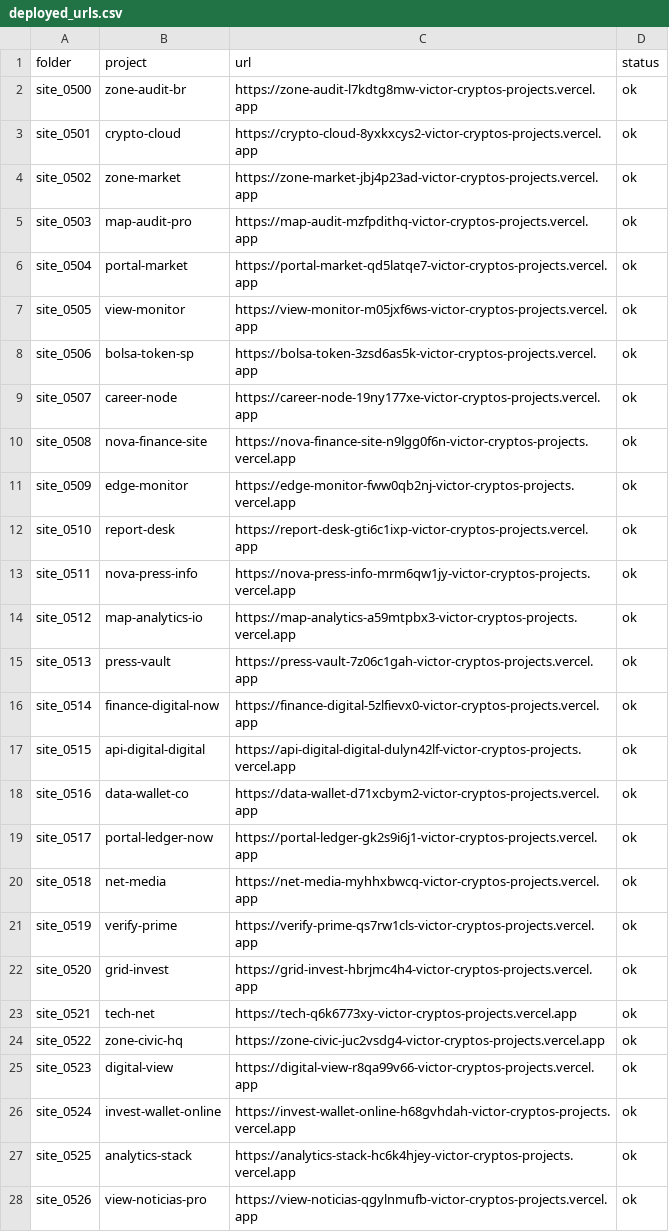
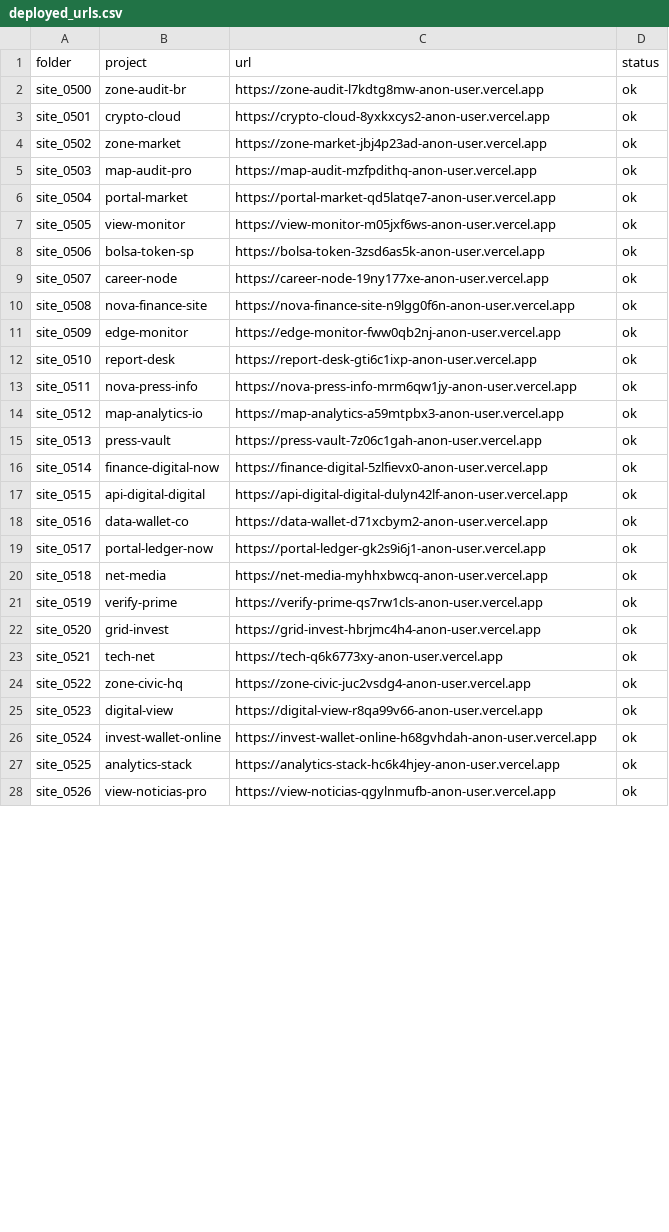
Before and after one commit to CryptoVictor/ghost-field-exfiltration, a CSV file: data/deployed_urls.csv, drawn as a sheet; only a part is shown; the diff covers the shown part only.

```diff
--- a/data/deployed_urls.csv
+++ b/data/deployed_urls.csv
@@ -1,28 +1,28 @@
 folder,project,url,status
-site_0500,zone-audit-br,https://zone-audit-l7kdtg8mw-victor-cryptos-projects.vercel.app,ok
-site_0501,crypto-cloud,https://crypto-cloud-8yxkxcys2-victor-cryptos-projects.vercel.app,ok
-site_0502,zone-market,https://zone-market-jbj4p23ad-victor-cryptos-projects.vercel.app,ok
-site_0503,map-audit-pro,https://map-audit-mzfpdithq-victor-cryptos-projects.vercel.app,ok
-site_0504,portal-market,https://portal-market-qd5latqe7-victor-cryptos-projects.vercel.app,ok
-site_0505,view-monitor,https://view-monitor-m05jxf6ws-victor-cryptos-projects.vercel.app,ok
-site_0506,bolsa-token-sp,https://bolsa-token-3zsd6as5k-victor-cryptos-projects.vercel.app,ok
-site_0507,career-node,https://career-node-19ny177xe-victor-cryptos-projects.vercel.app,ok
-site_0508,nova-finance-site,https://nova-finance-site-n9lgg0f6n-victor-cryptos-projects.vercel.app,ok
-site_0509,edge-monitor,https://edge-monitor-fww0qb2nj-victor-cryptos-projects.vercel.app,ok
-site_0510,report-desk,https://report-desk-gti6c1ixp-victor-cryptos-projects.vercel.app,ok
-site_0511,nova-press-info,https://nova-press-info-mrm6qw1jy-victor-cryptos-projects.vercel.app,ok
-site_0512,map-analytics-io,https://map-analytics-a59mtpbx3-victor-cryptos-projects.vercel.app,ok
-site_0513,press-vault,https://press-vault-7z06c1gah-victor-cryptos-projects.vercel.app,ok
-site_0514,finance-digital-now,https://finance-digital-5zlfievx0-victor-cryptos-projects.vercel.app,ok
-site_0515,api-digital-digital,https://api-digital-digital-dulyn42lf-victor-cryptos-projects.vercel.app,ok
-site_0516,data-wallet-co,https://data-wallet-d71xcbym2-victor-cryptos-projects.vercel.app,ok
-site_0517,portal-ledger-now,https://portal-ledger-gk2s9i6j1-victor-cryptos-projects.vercel.app,ok
-site_0518,net-media,https://net-media-myhhxbwcq-victor-cryptos-projects.vercel.app,ok
-site_0519,verify-prime,https://verify-prime-qs7rw1cls-victor-cryptos-projects.vercel.app,ok
-site_0520,grid-invest,https://grid-invest-hbrjmc4h4-victor-cryptos-projects.vercel.app,ok
-site_0521,tech-net,https://tech-q6k6773xy-victor-cryptos-projects.vercel.app,ok
-site_0522,zone-civic-hq,https://zone-civic-juc2vsdg4-victor-cryptos-projects.vercel.app,ok
-site_0523,digital-view,https://digital-view-r8qa99v66-victor-cryptos-projects.vercel.app,ok
-site_0524,invest-wallet-online,https://invest-wallet-online-h68gvhdah-victor-cryptos-projects.vercel.app,ok
-site_0525,analytics-stack,https://analytics-stack-hc6k4hjey-victor-cryptos-projects.vercel.app,ok
-site_0526,view-noticias-pro,https://view-noticias-qgylnmufb-victor-cryptos-projects.vercel.app,ok
+site_0500,zone-audit-br,https://zone-audit-l7kdtg8mw-anon-user.vercel.app,ok
+site_0501,crypto-cloud,https://crypto-cloud-8yxkxcys2-anon-user.vercel.app,ok
+site_0502,zone-market,https://zone-market-jbj4p23ad-anon-user.vercel.app,ok
+site_0503,map-audit-pro,https://map-audit-mzfpdithq-anon-user.vercel.app,ok
+site_0504,portal-market,https://portal-market-qd5latqe7-anon-user.vercel.app,ok
+site_0505,view-monitor,https://view-monitor-m05jxf6ws-anon-user.vercel.app,ok
+site_0506,bolsa-token-sp,https://bolsa-token-3zsd6as5k-anon-user.vercel.app,ok
+site_0507,career-node,https://career-node-19ny177xe-anon-user.vercel.app,ok
+site_0508,nova-finance-site,https://nova-finance-site-n9lgg0f6n-anon-user.vercel.app,ok
+site_0509,edge-monitor,https://edge-monitor-fww0qb2nj-anon-user.vercel.app,ok
+site_0510,report-desk,https://report-desk-gti6c1ixp-anon-user.vercel.app,ok
+site_0511,nova-press-info,https://nova-press-info-mrm6qw1jy-anon-user.vercel.app,ok
+site_0512,map-analytics-io,https://map-analytics-a59mtpbx3-anon-user.vercel.app,ok
+site_0513,press-vault,https://press-vault-7z06c1gah-anon-user.vercel.app,ok
+site_0514,finance-digital-now,https://finance-digital-5zlfievx0-anon-user.vercel.app,ok
+site_0515,api-digital-digital,https://api-digital-digital-dulyn42lf-anon-user.vercel.app,ok
+site_0516,data-wallet-co,https://data-wallet-d71xcbym2-anon-user.vercel.app,ok
+site_0517,portal-ledger-now,https://portal-ledger-gk2s9i6j1-anon-user.vercel.app,ok
+site_0518,net-media,https://net-media-myhhxbwcq-anon-user.vercel.app,ok
+site_0519,verify-prime,https://verify-prime-qs7rw1cls-anon-user.vercel.app,ok
+site_0520,grid-invest,https://grid-invest-hbrjmc4h4-anon-user.vercel.app,ok
+site_0521,tech-net,https://tech-q6k6773xy-anon-user.vercel.app,ok
+site_0522,zone-civic-hq,https://zone-civic-juc2vsdg4-anon-user.vercel.app,ok
+site_0523,digital-view,https://digital-view-r8qa99v66-anon-user.vercel.app,ok
+site_0524,invest-wallet-online,https://invest-wallet-online-h68gvhdah-anon-user.vercel.app,ok
+site_0525,analytics-stack,https://analytics-stack-hc6k4hjey-anon-user.vercel.app,ok
+site_0526,view-noticias-pro,https://view-noticias-qgylnmufb-anon-user.vercel.app,ok
```
Also changed, not shown: 74 edited cells elsewhere in this file, 3 other files.
